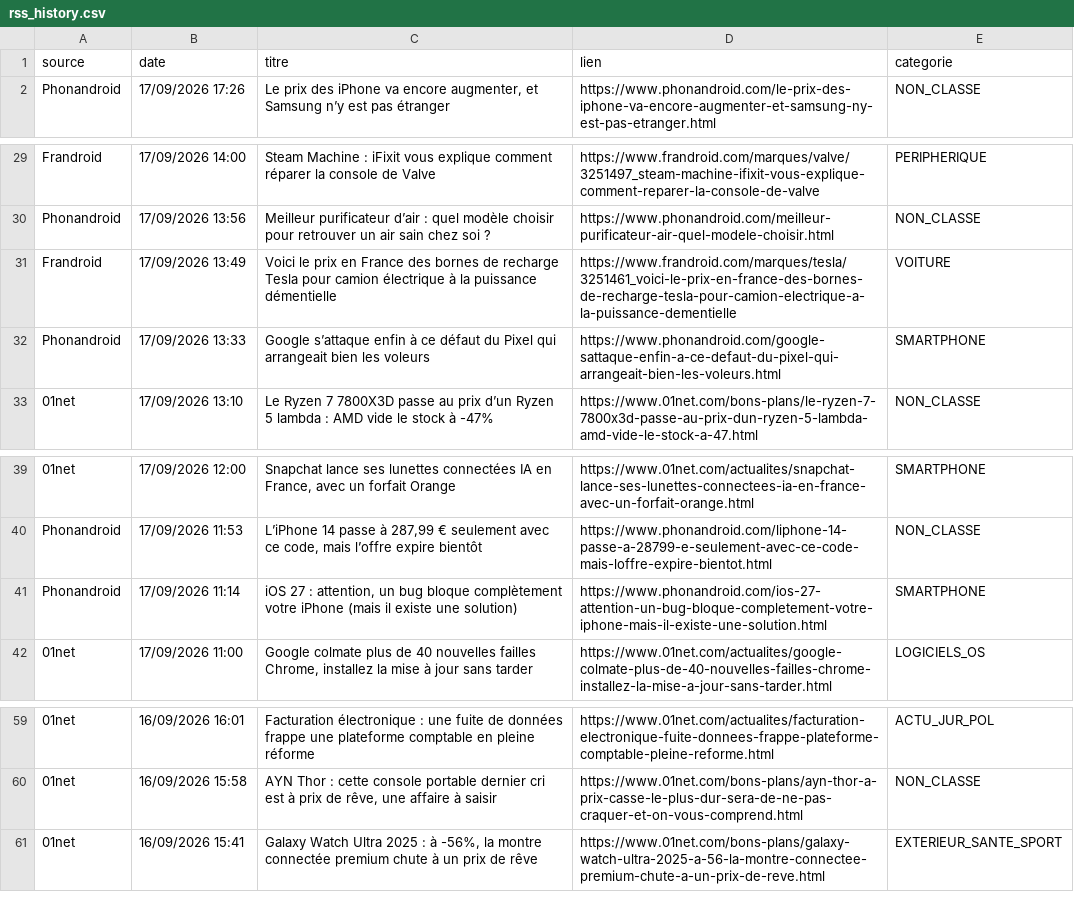
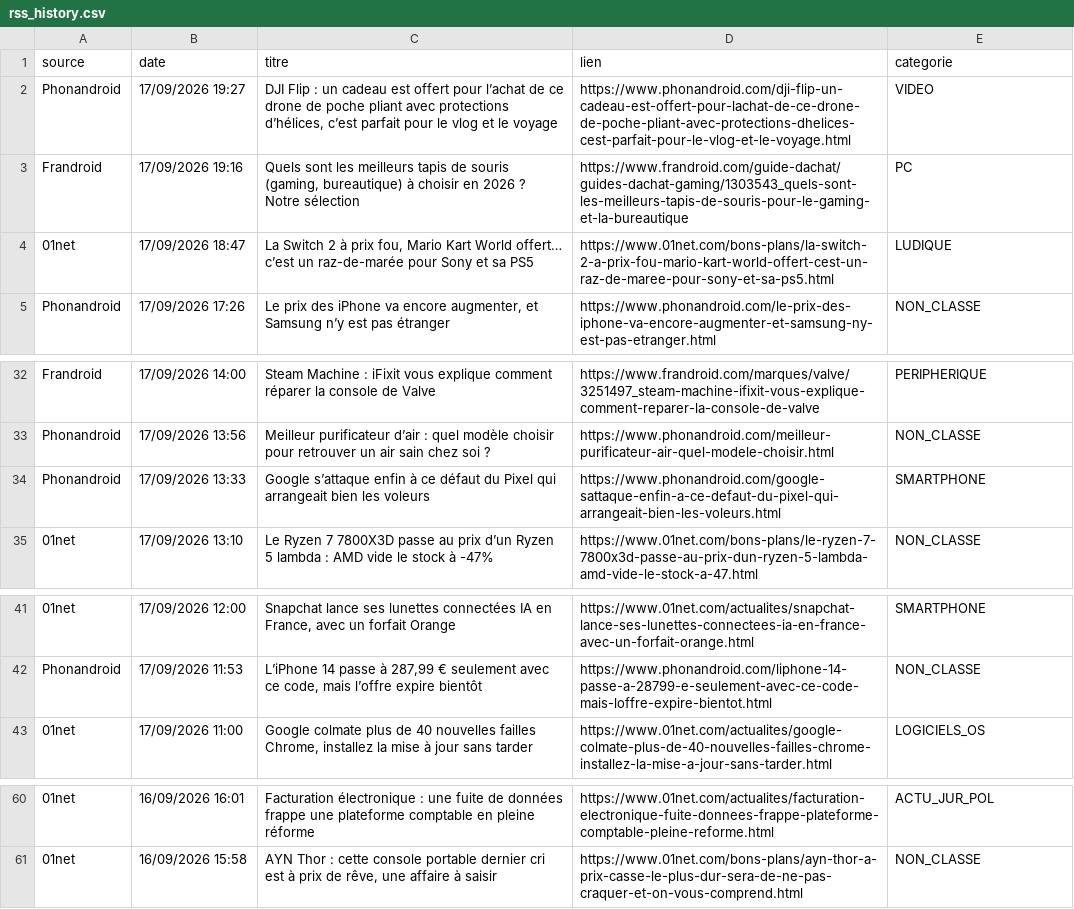
Before and after one commit to djhadef-star/rss-reporting, a CSV file: output/rss_history.csv, drawn as a sheet; only a part is shown, gaps mark what is left out; removed rows and columns are numbered as before the commit, all else as after; the diff names each change by its address in the sheet, - before the commit and + after, or states it on an @@ line.

```diff
--- a/output/rss_history.csv
+++ b/output/rss_history.csv
+row 2: Phonandroid | 17/09/2026 19:27 | DJI Flip : un cadeau est offert pour l’achat de ce drone de poche pliant avec protections d’hélices, c’est parfait pour le vlog et le voyage | https://www.phonandroid.com/dji-flip-un-cadeau-est-offert-pour-lachat-de-ce-drone-de-poche-pliant-avec-protections-dhelices-cest-parfait-pour-le-vlog-et-le-voyage.html | VIDEO
+row 3: Frandroid | 17/09/2026 19:16 | Quels sont les meilleurs tapis de souris (gaming, bureautique) à choisir en 2026 ? Notre sélection | https://www.frandroid.com/guide-dachat/guides-dachat-gaming/1303543_quels-sont-les-meilleurs-tapis-de-souris-pour-le-gaming-et-la-bureautique | PC
+row 4: 01net | 17/09/2026 18:47 | La Switch 2 à prix fou, Mario Kart World offert… c’est un raz-de-marée pour Sony et sa PS5 | https://www.01net.com/bons-plans/la-switch-2-a-prix-fou-mario-kart-world-offert-cest-un-raz-de-maree-pour-sony-et-sa-ps5.html | LUDIQUE
-row 31: Frandroid | 17/09/2026 13:49 | Voici le prix en France des bornes de recharge Tesla pour camion électrique à la puissance démentielle | https://www.frandroid.com/marques/tesla/3251461_voici-le-prix-en-france-des-bornes-de-recharge-tesla-pour-camion-electrique-a-la-puissance-dementielle | VOITURE
-row 41: Phonandroid | 17/09/2026 11:14 | iOS 27 : attention, un bug bloque complètement votre iPhone (mais il existe une solution) | https://www.phonandroid.com/ios-27-attention-un-bug-bloque-completement-votre-iphone-mais-il-existe-une-solution.html | SMARTPHONE
-row 61: 01net | 16/09/2026 15:41 | Galaxy Watch Ultra 2025 : à -56%, la montre connectée premium chute à un prix de rêve | https://www.01net.com/bons-plans/galaxy-watch-ultra-2025-a-56-la-montre-connectee-premium-chute-a-un-prix-de-reve.html | EXTERIEUR_SANTE_SPORT
```
